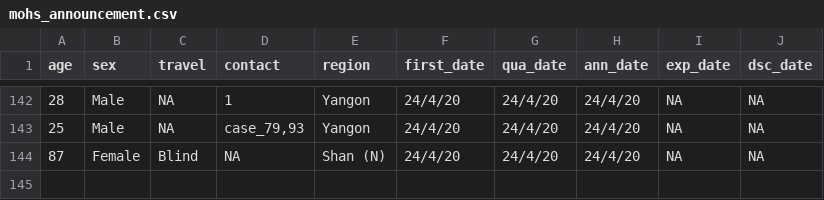
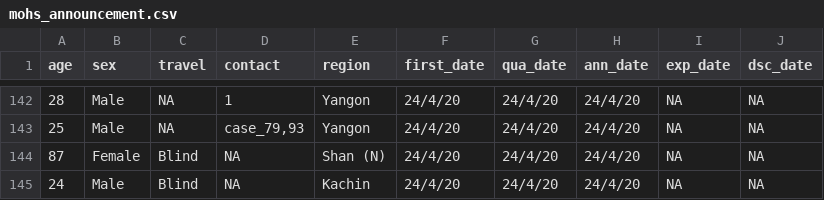
Before and after one commit to finerbrighterlighter/myanmar_covid19, a CSV file: mohs_announcement.csv, drawn as a sheet; only a part is shown, gaps mark what is left out; the diff names each change by its address in the sheet, - before the commit and + after, or states it on an @@ line.

Commit message:
update 24/4/2020 (11pm)

```diff
--- a/mohs_announcement.csv
+++ b/mohs_announcement.csv
+row 145: 24 | Male | Blind | NA | Kachin | 24/4/20 | 24/4/20 | 24/4/20 | NA | NA
```
